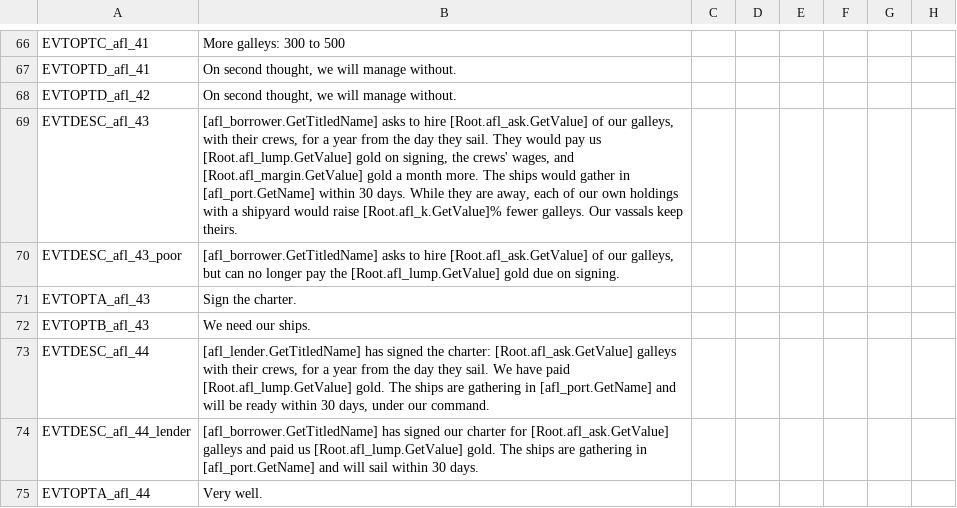
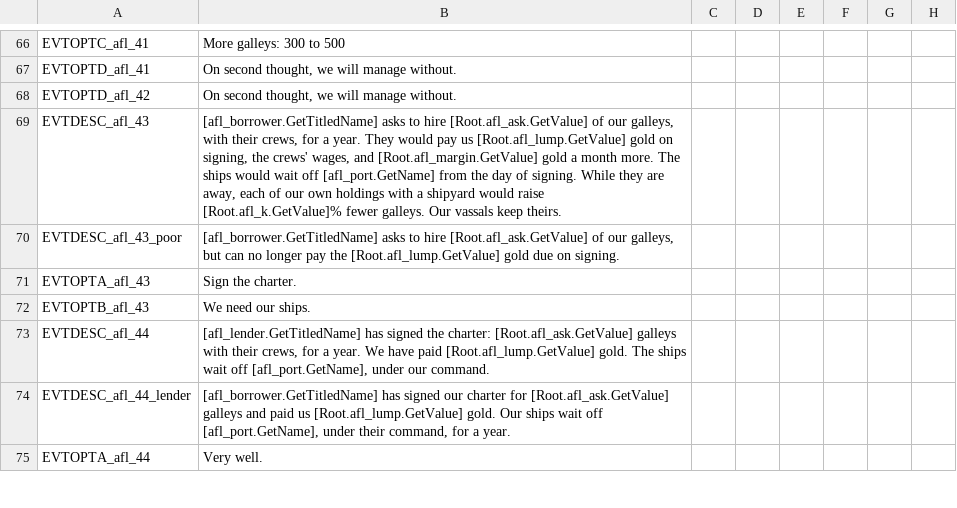
Before and after one commit to senomorf/ck2-mods, a CSV file: mods/allied_fleets/localisation/afl_localisation.csv, drawn as a sheet; only a part is shown, gaps mark what is left out; the diff covers the shown part only; the diff names each change by its address in the sheet, - before the commit and + after, or states it on an @@ line.

```diff
--- a/mods/allied_fleets/localisation/afl_localisation.csv
+++ b/mods/allied_fleets/localisation/afl_localisation.csv
-B69: …for a year from the day they sail. They would pay us [Root.afl_lump.GetValue] gold on signing, the crews' wages, and [Root.afl_margin.GetValue] gold a month more. The ships would gather in [afl_port.GetName] within 30 days. While they…
+B69: …for a year. They would pay us [Root.afl_lump.GetValue] gold on signing, the crews' wages, and [Root.afl_margin.GetValue] gold a month more. The ships would wait off [afl_port.GetName] from the day of signing. While they…
-B73: …for a year from the day they sail. We have paid [Root.afl_lump.GetValue] gold. The ships are gathering in [afl_port.GetName] and will be ready within 30 days, under our…
+B73: …for a year. We have paid [Root.afl_lump.GetValue] gold. The ships wait off [afl_port.GetName], under our…
-B74: …[Root.afl_lump.GetValue] gold. The ships are gathering in [afl_port.GetName] and will sail within 30 days.
+B74: …[Root.afl_lump.GetValue] gold. Our ships wait off [afl_port.GetName], under their command, for a year.
```
Also changed, not shown: 3 removed rows and 7 edited cells elsewhere in this file, 7 other files.
